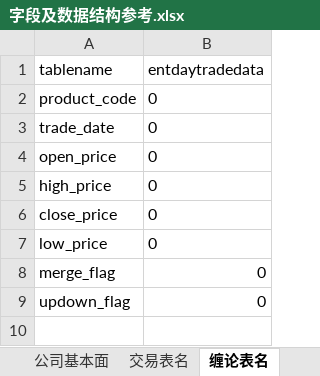
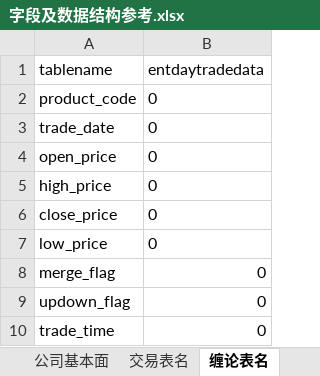
Before and after one commit to damxin/stockmarket, an Excel workbook: DataBase/字段及数据结构参考.xlsx, sheet 缠论表名, drawn as a sheet; values as stored, in another font and other column widths than the file's, no borders; the diff names each change by its address in the sheet, - before the commit and + after, or states it on an @@ line.

```diff
--- a/DataBase/字段及数据结构参考.xlsx (sheet 缠论表名)
+++ b/DataBase/字段及数据结构参考.xlsx (sheet 缠论表名)
+row 10: trade_time | 0
```
Also changed, not shown: sheet 字段定义, 5 other files.
